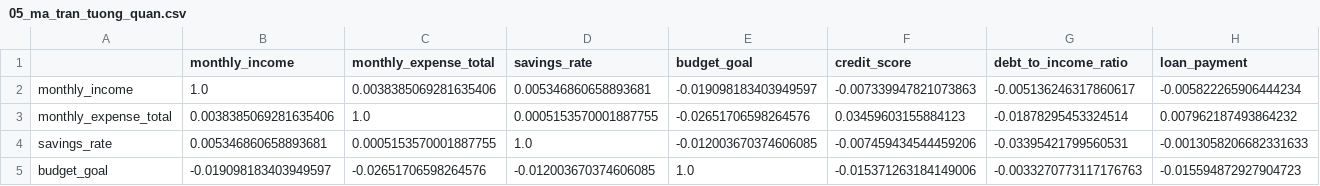
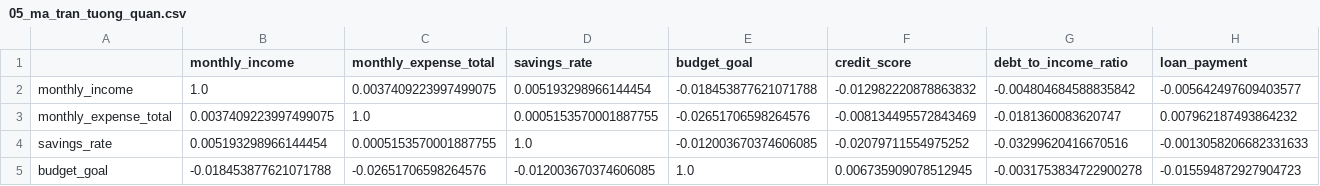
Before and after one commit to myduyen3010/Bao_cao, a CSV file: Financial_Visualization_Youngbillydasixx/05_ma_tran_tuong_quan.csv, drawn as a sheet; only a part is shown; the diff covers the shown part only; the diff names each change by its address in the sheet, - before the commit and + after, or states it on an @@ line.

```diff
--- a/Financial_Visualization_Youngbillydasixx/05_ma_tran_tuong_quan.csv
+++ b/Financial_Visualization_Youngbillydasixx/05_ma_tran_tuong_quan.csv
-C2 (monthly_expense_total): 0.0038385069281635406
+C2 (monthly_expense_total): 0.0037409223997499075
-D2 (savings_rate): 0.005346860658893681
+D2 (savings_rate): 0.005193298966144454
-E2 (budget_goal): -0.019098183403949597
+E2 (budget_goal): -0.018453877621071788
-F2 (credit_score): -0.007339947821073863
+F2 (credit_score): -0.012982220878863832
-G2 (debt_to_income_ratio): -0.005136246317860617
+G2 (debt_to_income_ratio): -0.004804684588835842
-H2 (loan_payment): -0.005822265906444234
+H2 (loan_payment): -0.005642497609403577
-B3 (monthly_income): 0.0038385069281635406
+B3 (monthly_income): 0.0037409223997499075
-F3 (credit_score): 0.03459603155884123
+F3 (credit_score): -0.008134495572843469
-G3 (debt_to_income_ratio): -0.01878295453324514
+G3 (debt_to_income_ratio): -0.0181360083620747
-B4 (monthly_income): 0.005346860658893681
+B4 (monthly_income): 0.005193298966144454
-F4 (credit_score): -0.007459434544459206
+F4 (credit_score): -0.02079711554975252
-G4 (debt_to_income_ratio): -0.03395421799560531
+G4 (debt_to_income_ratio): -0.03299620416670516
-B5 (monthly_income): -0.019098183403949597
+B5 (monthly_income): -0.018453877621071788
-F5 (credit_score): -0.015371263184149006
+F5 (credit_score): 0.006735909078512945
-G5 (debt_to_income_ratio): -0.0033270773117176763
+G5 (debt_to_income_ratio): -0.0031753834722900278
```
Also changed, not shown: 63 edited cells elsewhere in this file, Financial_Visualization_Youngbillydasixx/02_do_lech_ngan_sach.csv, Financial_Visualization_Youngbillydasixx/03_tich_luy_dai_han_theo_danh_muc.csv, 13 other files.
